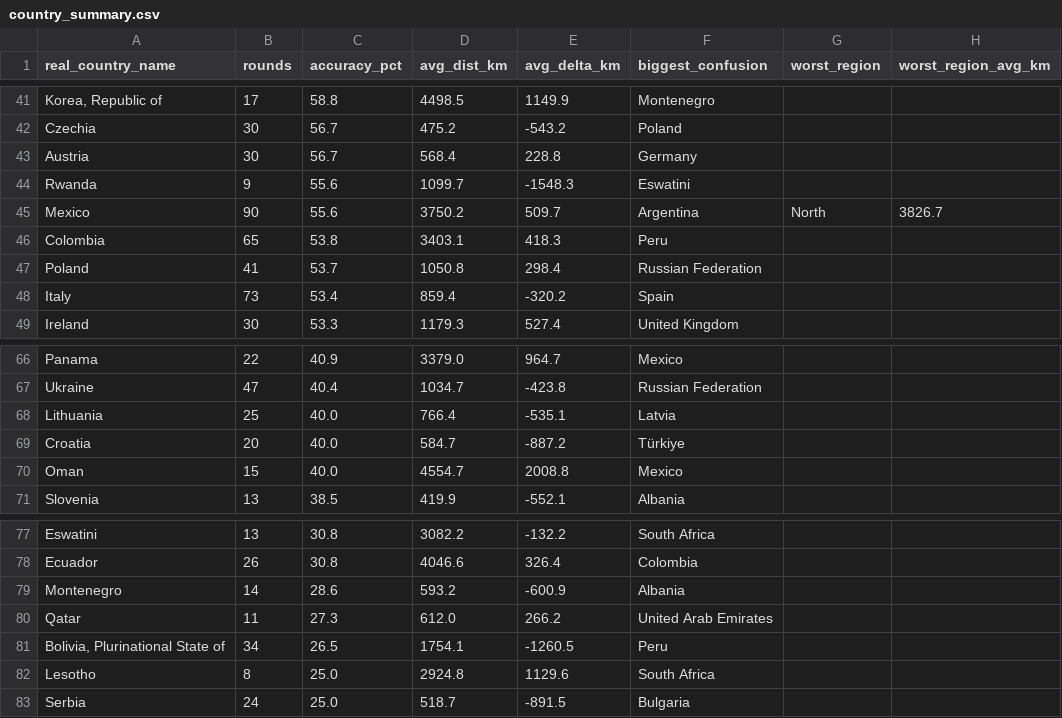
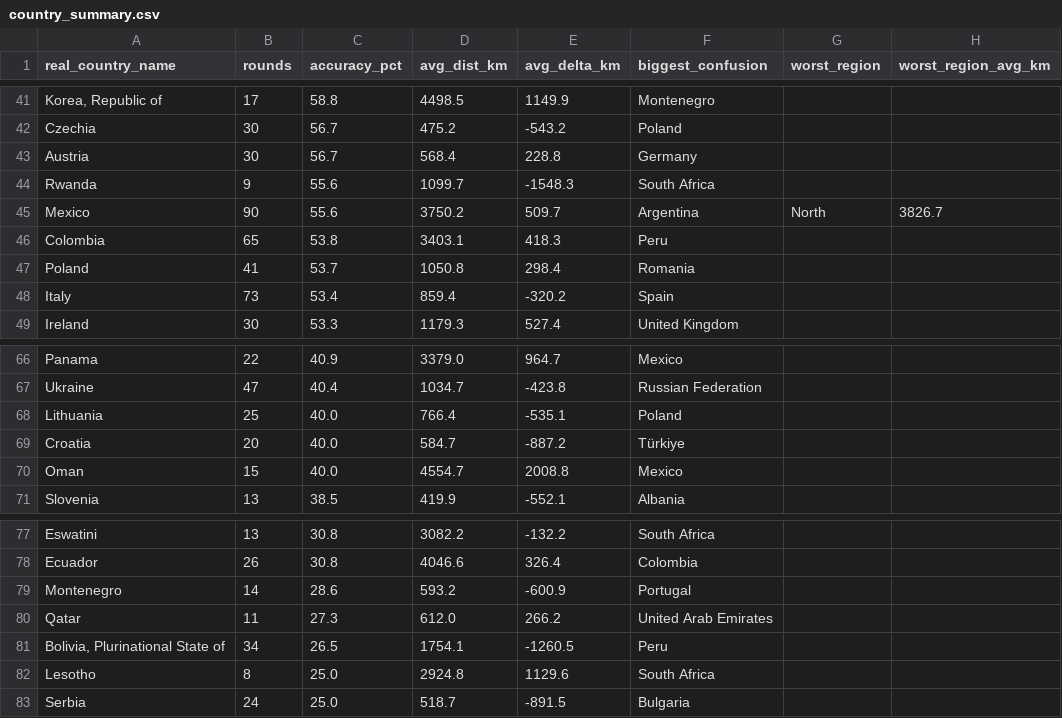
Before and after one commit to pedrosalgado22/Live_Geoguessr_Dashboard, a CSV file: country_summary.csv, drawn as a sheet; only a part is shown, gaps mark what is left out; the diff covers the shown part only.

```diff
--- a/country_summary.csv
+++ b/country_summary.csv
@@ -43,6 +43,6 @@ Czechia,30,56.7,475.2,-543.2,Poland,,
 Austria,30,56.7,568.4,228.8,Germany,,
-Rwanda,9,55.6,1099.7,-1548.3,Eswatini,,
+Rwanda,9,55.6,1099.7,-1548.3,South Africa,,
 Mexico,90,55.6,3750.2,509.7,Argentina,North,3826.7
 Colombia,65,53.8,3403.1,418.3,Peru,,
-Poland,41,53.7,1050.8,298.4,Russian Federation,,
+Poland,41,53.7,1050.8,298.4,Romania,,
 Italy,73,53.4,859.4,-320.2,Spain,,
@@ -67,3 +67,3 @@ Panama,22,40.9,3379.0,964.7,Mexico,,
 Ukraine,47,40.4,1034.7,-423.8,Russian Federation,,
-Lithuania,25,40.0,766.4,-535.1,Latvia,,
+Lithuania,25,40.0,766.4,-535.1,Poland,,
 Croatia,20,40.0,584.7,-887.2,Türkiye,,
@@ -78,3 +78,3 @@ Eswatini,13,30.8,3082.2,-132.2,South Africa,,
 Ecuador,26,30.8,4046.6,326.4,Colombia,,
-Montenegro,14,28.6,593.2,-600.9,Albania,,
+Montenegro,14,28.6,593.2,-600.9,Portugal,,
 Qatar,11,27.3,612.0,266.2,United Arab Emirates,,
```
Also changed, not shown: 9 edited cells elsewhere in this file.
